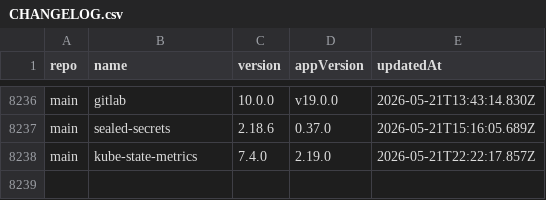
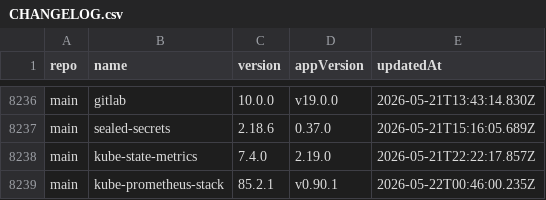
Before and after one commit to wenerme/charts, a CSV file: CHANGELOG.csv, drawn as a sheet; only a part is shown, gaps mark what is left out; the diff names each change by its address in the sheet, - before the commit and + after, or states it on an @@ line.

```diff
--- a/CHANGELOG.csv
+++ b/CHANGELOG.csv
+row 8239: main | kube-prometheus-stack | 85.2.1 | v0.90.1 | 2026-05-22T00:46:00.235Z
```
Also changed, not shown: 2 other files.
